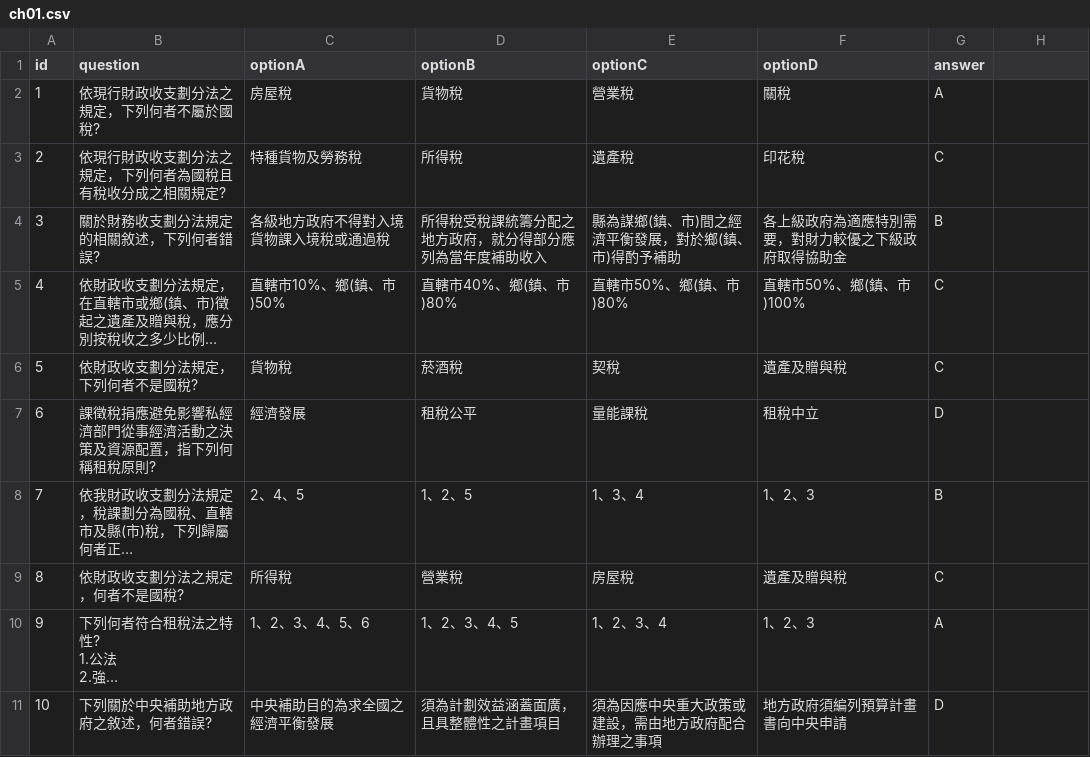
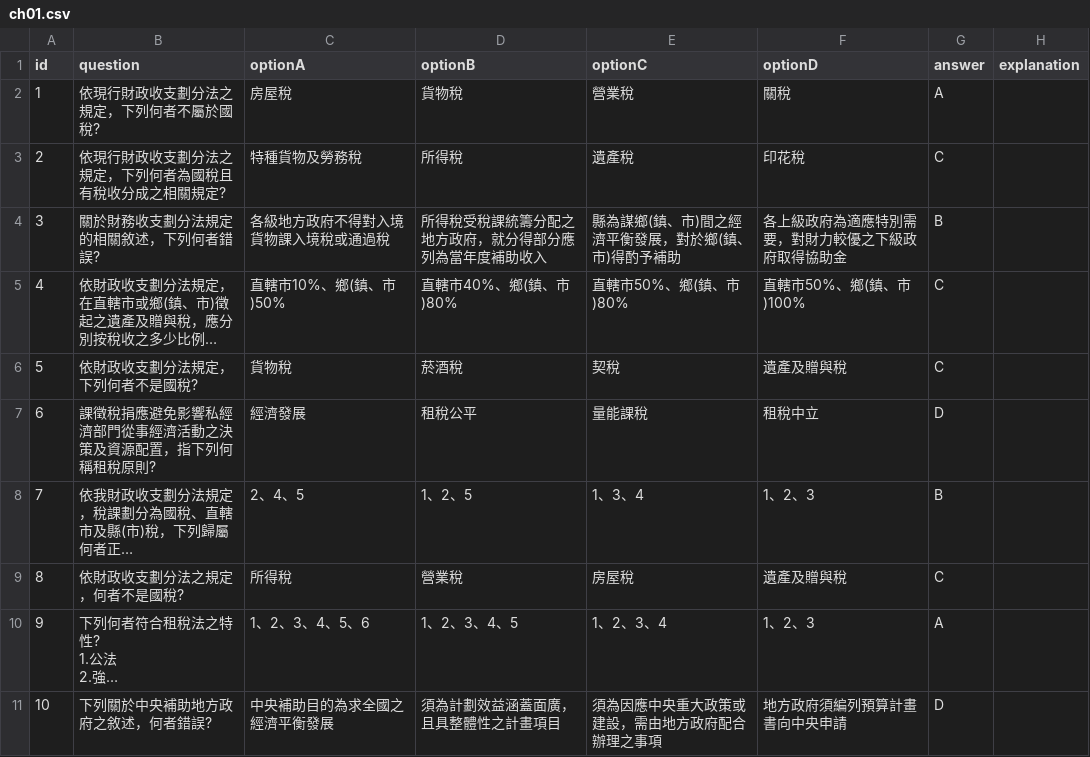
Before and after one commit to 3311231021/practice, a CSV file: data/ch01.csv, drawn as a sheet; long unchanged cells end in …; the diff names each change by its address in the sheet, - before the commit and + after, or states it on an @@ line.

Commit message:
Add files via upload

```diff
--- a/data/ch01.csv
+++ b/data/ch01.csv
-H1: (empty)
+H1: explanation
```
